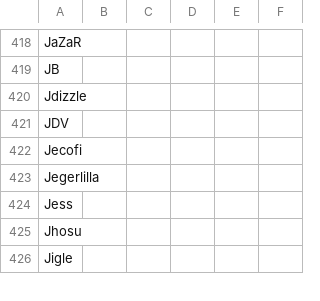
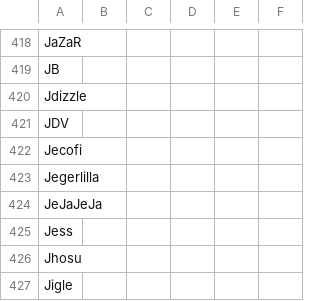
Before and after one commit to kenniky/ultrank-scoring, a CSV file: ultrank_tags.csv, drawn as a sheet; only a part is shown, gaps mark what is left out.

```diff
--- a/ultrank_tags.csv
+++ b/ultrank_tags.csv
@@ -423,2 +423,3 @@ Jecofi,,,,,
 Jegerlilla,,,,,
+JeJaJeJa,,,,,
 Jess,,,,,
```
Also changed, not shown: ultrank_players.csv.
